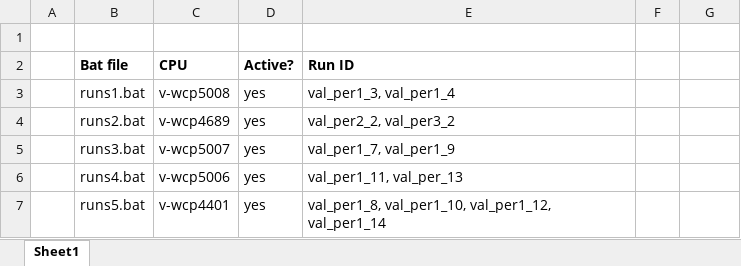
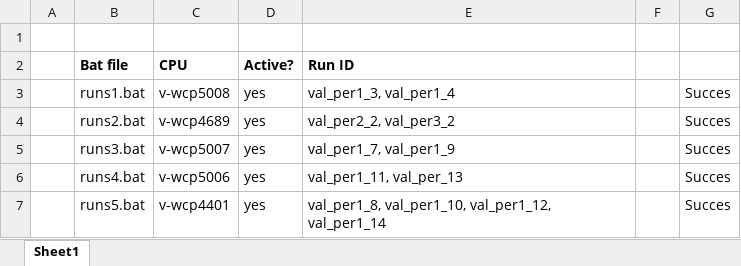
Before and after one commit to khdebruijn/thermo-morphological-model, an Excel workbook: runs/overview_bats.xlsx, sheet Sheet1, drawn as a sheet; values as stored, in another font and other column widths than the file's, no borders; conditional formats not drawn; the diff names each change by its address in the sheet, - before the commit and + after, or states it on an @@ line.

Commit message:
Update overview_bats.xlsx

```diff
--- a/runs/overview_bats.xlsx (sheet Sheet1)
+++ b/runs/overview_bats.xlsx (sheet Sheet1)
-G3:G7: (empty)
+G3:G7: Succes
```
